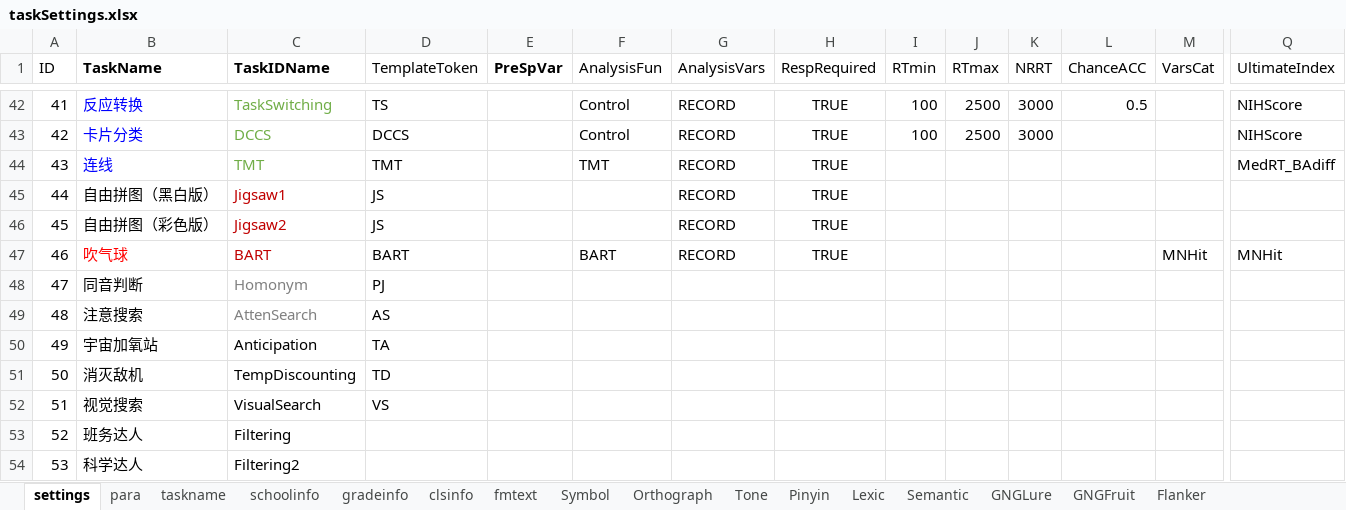
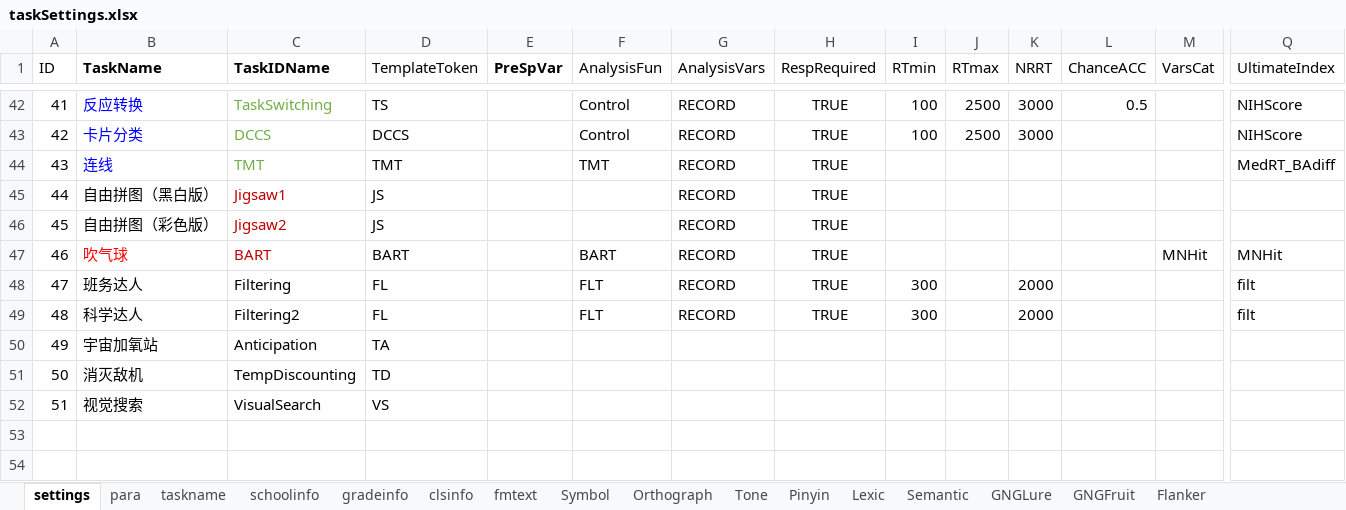
Before and after one commit to iquizoo/rawdata-parser, an Excel workbook: taskSettings.xlsx, sheet settings, drawn as a sheet; only a part is shown, gaps mark what is left out; values as stored, in another font and other column widths than the file's, no borders; removed rows and columns are numbered as before the commit, all else as after; rows hold the shown columns only; the diff names each change by its address in the sheet, - before the commit and + after, or states it on an @@ line.

Commit message:
FIX BUG/ADD FEATURE: Support for filtering task. 1. Fixed bugs when preprocessing data containing empty strings. 2. Add support for filtering task.

```diff
--- a/taskSettings.xlsx (sheet settings)
+++ b/taskSettings.xlsx (sheet settings)
-row 48: 47 | 同音判断 | Homonym | PJ
-row 49: 48 | 注意搜索 | AttenSearch | AS
+row 48: 47 | 班务达人 | Filtering | FL |  | FLT | RECORD | TRUE | 300 |  | 2000 |  |  | filt
+row 49: 48 | 科学达人 | Filtering2 | FL |  | FLT | RECORD | TRUE | 300 |  | 2000 |  |  | filt
-row 53: 52 | 班务达人 | Filtering
-row 54: 53 | 科学达人 | Filtering2
```
Also changed, not shown: sheet para, sheet taskname, 5 other files.
